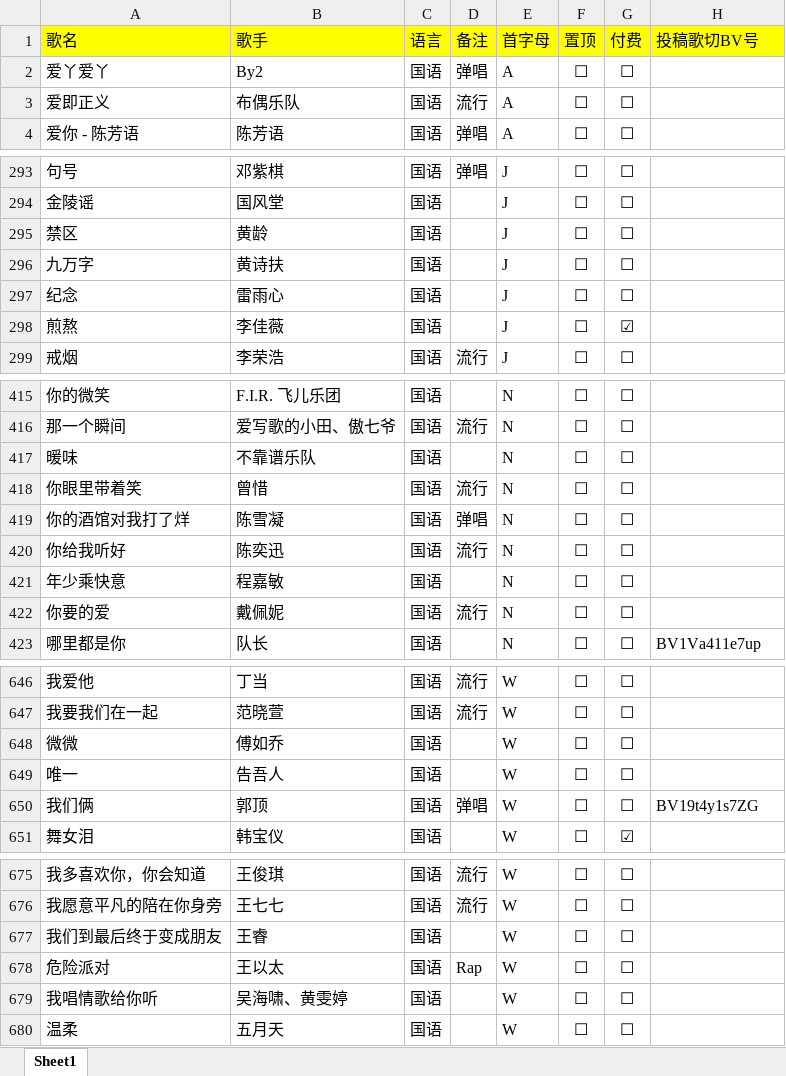
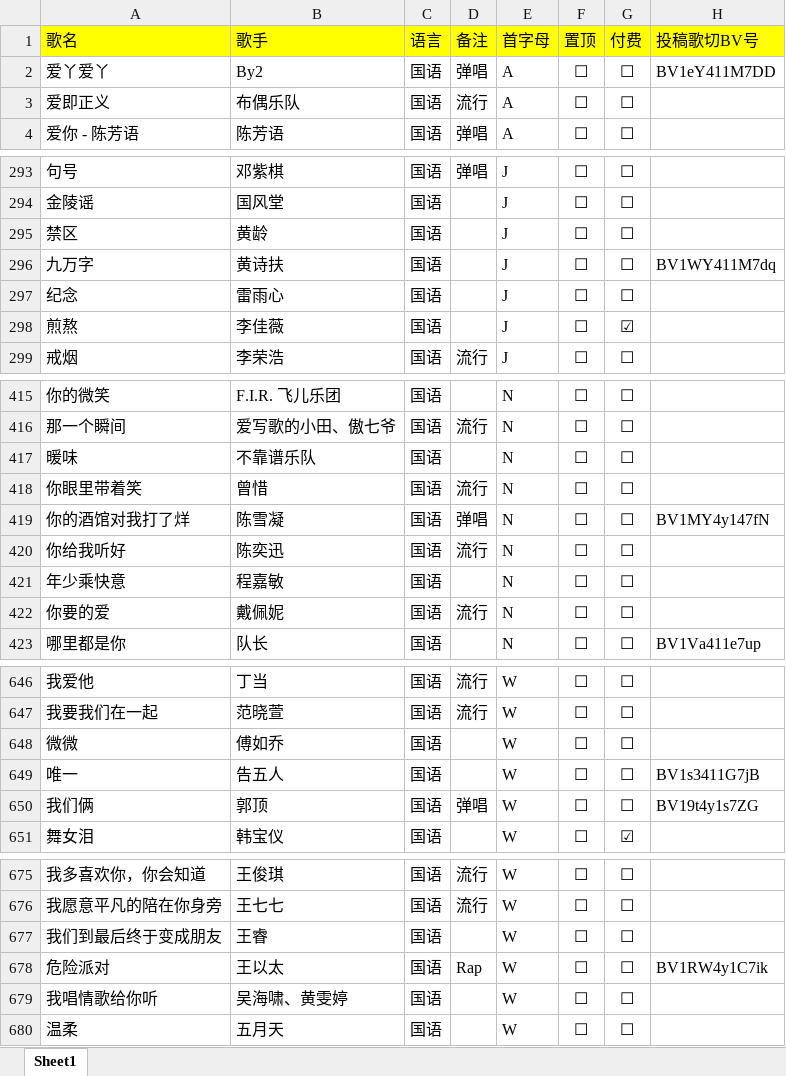
Before and after one commit to alan314m/song-list-of-nanakaie, an Excel workbook: music_list_7.xlsx, sheet Sheet1, drawn as a sheet; only a part is shown, gaps mark what is left out; values as stored, in another font and other column widths than the file's, no borders; the diff covers the shown part only; the diff names each change by its address in the sheet, - before the commit and + after, or states it on an @@ line.

Commit message:
updated song list 2022/6/18

```diff
--- a/music_list_7.xlsx (sheet Sheet1)
+++ b/music_list_7.xlsx (sheet Sheet1)
-H2 (投稿歌切BV号): (empty)
+H2 (投稿歌切BV号): BV1eY411M7DD
-H296 (投稿歌切BV号): (empty)
+H296 (投稿歌切BV号): BV1WY411M7dq
-H419 (投稿歌切BV号): (empty)
+H419 (投稿歌切BV号): BV1MY4y147fN
-B649 (歌手): 告吾人
+B649 (歌手): 告五人
-H649 (投稿歌切BV号): (empty)
+H649 (投稿歌切BV号): BV1s3411G7jB
-H678 (投稿歌切BV号): (empty)
+H678 (投稿歌切BV号): BV1RW4y1C7ik
```
Also changed, not shown: 2 edited cells elsewhere in this sheet, 1 other file.
